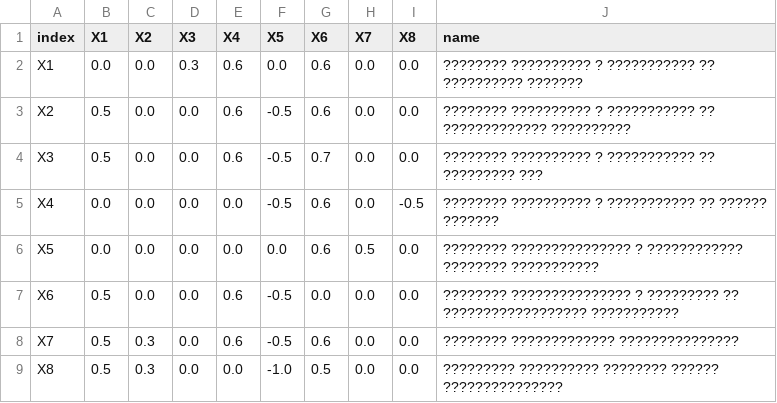
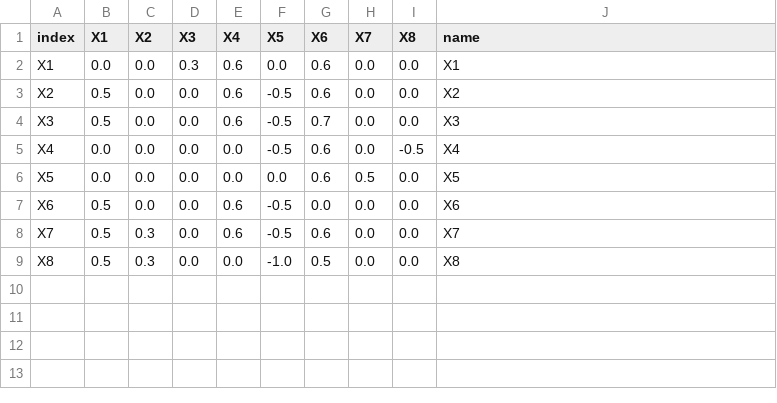
Before and after one commit to AlexP04/lab-6-app, a CSV file: input.csv, drawn as a sheet.

Commit message:
Add files via upload

```diff
--- a/input.csv
+++ b/input.csv
@@ -1,9 +1,9 @@
 index,X1,X2,X3,X4,X5,X6,X7,X8,name
-X1,0.0,0.0,0.3,0.6,0.0,0.6,0.0,0.0, ???????? ?????????? ? ??????????? ?? ?????????? ???????
-X2,0.5,0.0,0.0,0.6,-0.5,0.6,0.0,0.0, ???????? ?????????? ? ??????????? ?? ????????????? ??????????
-X3,0.5,0.0,0.0,0.6,-0.5,0.7,0.0,0.0, ???????? ?????????? ? ??????????? ?? ????????? ???
-X4,0.0,0.0,0.0,0.0,-0.5,0.6,0.0,-0.5, ???????? ?????????? ? ??????????? ?? ?????? ???????
-X5,0.0,0.0,0.0,0.0,0.0,0.6,0.5,0.0, ???????? ??????????????? ? ???????????? ???????? ???????????
-X6,0.5,0.0,0.0,0.6,-0.5,0.0,0.0,0.0, ???????? ??????????????? ? ????????? ?? ?????????????????? ???????????
-X7,0.5,0.3,0.0,0.6,-0.5,0.6,0.0,0.0, ???????? ????????????? ???????????????
-X8,0.5,0.3,0.0,0.0,-1.0,0.5,0.0,0.0, ????????? ?????????? ???????? ?????? ???????????????
+X1,0.0,0.0,0.3,0.6,0.0,0.6,0.0,0.0, X1
+X2,0.5,0.0,0.0,0.6,-0.5,0.6,0.0,0.0, X2
+X3,0.5,0.0,0.0,0.6,-0.5,0.7,0.0,0.0, X3
+X4,0.0,0.0,0.0,0.0,-0.5,0.6,0.0,-0.5, X4
+X5,0.0,0.0,0.0,0.0,0.0,0.6,0.5,0.0,X5
+X6,0.5,0.0,0.0,0.6,-0.5,0.0,0.0,0.0, X6
+X7,0.5,0.3,0.0,0.6,-0.5,0.6,0.0,0.0, X7
+X8,0.5,0.3,0.0,0.0,-1.0,0.5,0.0,0.0, X8
```
